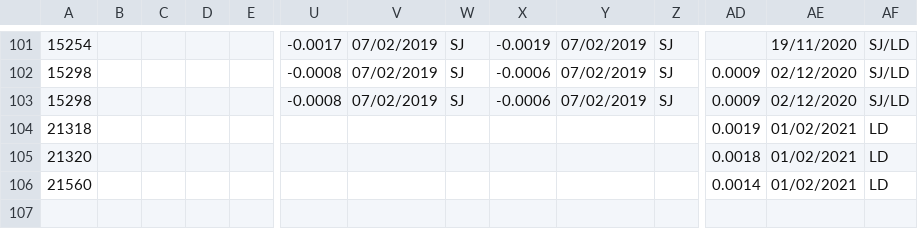
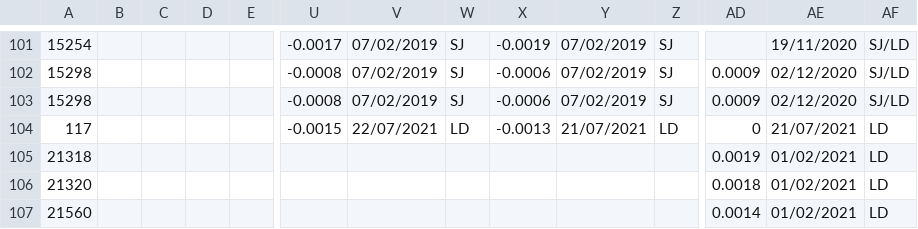
Before and after one commit to ScotMarPhys/m_moorproc_toolbox, a CSV file: data/moor/cal_coef/microcat_temp.csv, drawn as a sheet; only a part is shown, gaps mark what is left out; rows hold the shown columns only; the diff names each change by its address in the sheet, - before the commit and + after, or states it on an @@ line.

```diff
--- a/data/moor/cal_coef/microcat_temp.csv
+++ b/data/moor/cal_coef/microcat_temp.csv
+row 104: 117 |  |  |  |  | -0.0015 | 22/07/2021 | LD | -0.0013 | 21/07/2021 | LD | 0 | 21/07/2021 | LD
```
Also changed, not shown: data/moor/cal_coef/microcat_cond.csv, data/moor/cal_coef/microcat_pres.csv, 11 other files.
